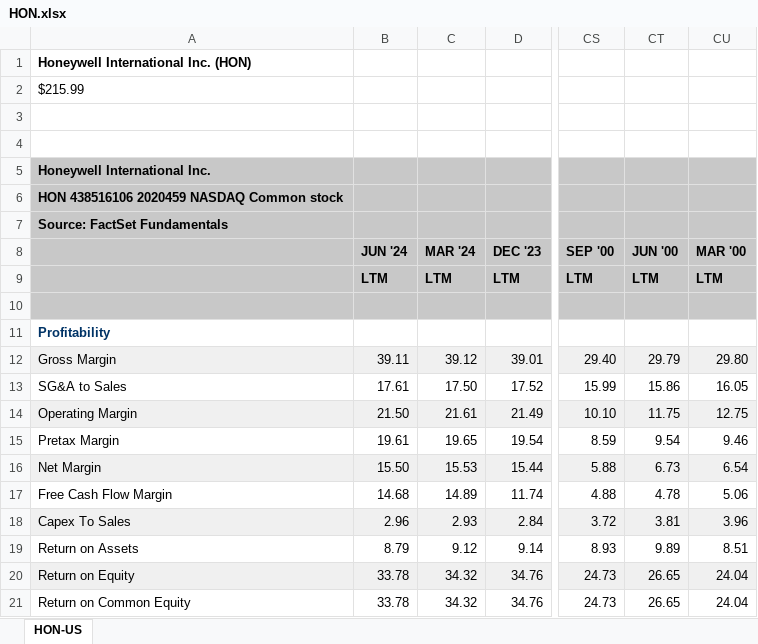
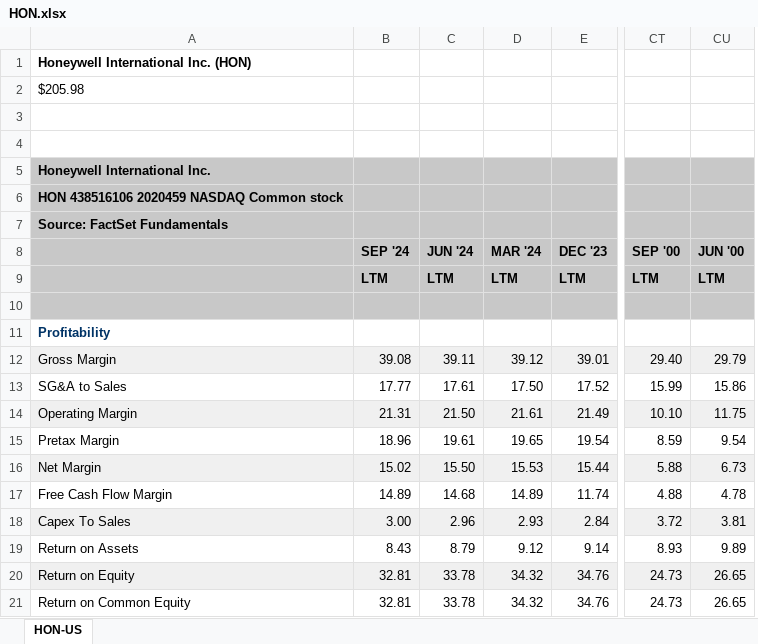
Before and after one commit to Luis1Soto/New_Asset_Allocation, an Excel workbook: Stocks_financials/HON.xlsx, sheet HON-US, drawn as a sheet; only a part is shown, gaps mark what is left out; values as stored, in another font and other column widths than the file's, no borders; removed rows and columns are numbered as before the commit, all else as after; the diff names each change by its address in the sheet, - before the commit and + after, or states it on an @@ line.

```diff
--- a/Stocks_financials/HON.xlsx (sheet HON-US)
+++ b/Stocks_financials/HON.xlsx (sheet HON-US)
+column B (SEP '24), rows 9-21: LTM |  |  | 39.08 | 17.77 | 21.31 | 18.96 | 15.02 | 14.89 | 3.00 | 8.43 | 32.81 | 32.81
-column CU (MAR '00), rows 9-21: LTM |  |  | 29.80 | 16.05 | 12.75 | 9.46 | 6.54 | 5.06 | 3.96 | 8.51 | 24.04 | 24.04
-A2: $215.99
+A2: $205.98
```
Also changed, not shown: Stocks_financials/HD.xlsx, Stocks_financials/MCD.xlsx, 27 other files.
